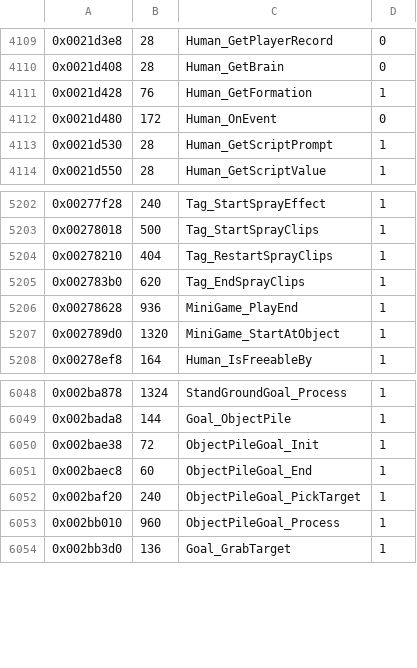
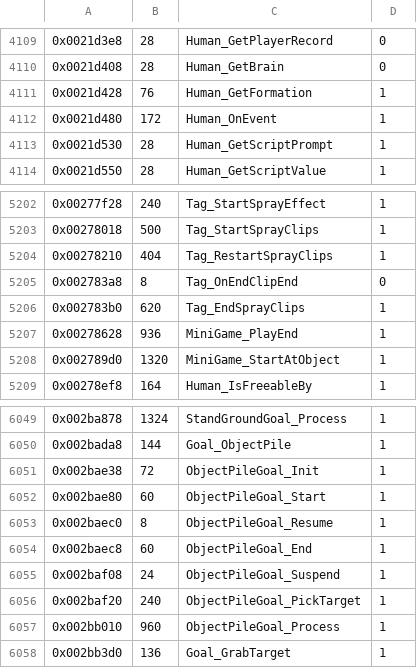
Before and after one commit to Ryubara/coney, a TSV file: docs/progress/ghidra-functions.tsv, drawn as a sheet; only a part is shown, gaps mark what is left out.

```diff
--- a/docs/progress/ghidra-functions.tsv
+++ b/docs/progress/ghidra-functions.tsv
@@ -4111,3 +4111,3 @@
 0x0021d428	76	Human_GetFormation	1
-0x0021d480	172	Human_OnEvent	0
+0x0021d480	172	Human_OnEvent	1
 0x0021d530	28	Human_GetScriptPrompt	1
@@ -5204,2 +5204,3 @@
 0x00278210	404	Tag_RestartSprayClips	1
+0x002783a8	8	Tag_OnEndClipEnd	0
 0x002783b0	620	Tag_EndSprayClips	1
@@ -6050,3 +6051,6 @@
 0x002bae38	72	ObjectPileGoal_Init	1
+0x002bae80	60	ObjectPileGoal_Start	1
+0x002baec0	8	ObjectPileGoal_Resume	1
 0x002baec8	60	ObjectPileGoal_End	1
+0x002baf08	24	ObjectPileGoal_Suspend	1
 0x002baf20	240	ObjectPileGoal_PickTarget	1
```
Also changed, not shown: 3 other files.
